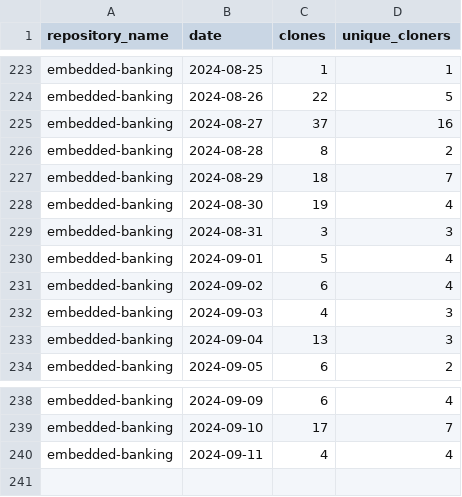
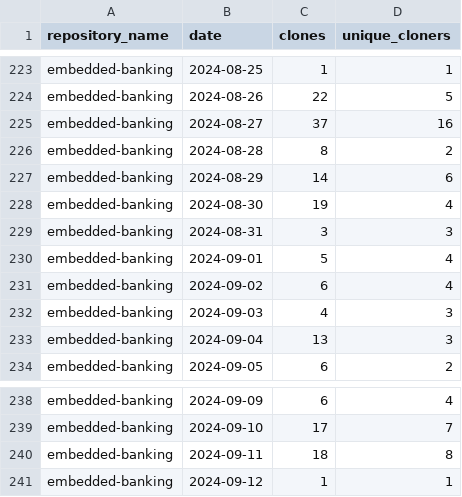
Before and after one commit to jpmorgan-payments/embedded-banking, a CSV file: metrics/clone-stats-sorted.csv, drawn as a sheet; only a part is shown, gaps mark what is left out.

```diff
--- a/metrics/clone-stats-sorted.csv
+++ b/metrics/clone-stats-sorted.csv
@@ -226,3 +226,3 @@ embedded-banking,2024-08-27,37,16
 embedded-banking,2024-08-28,8,2
-embedded-banking,2024-08-29,18,7
+embedded-banking,2024-08-29,14,6
 embedded-banking,2024-08-30,19,4
@@ -239,2 +239,3 @@ embedded-banking,2024-09-09,6,4
 embedded-banking,2024-09-10,17,7
-embedded-banking,2024-09-11,4,4
+embedded-banking,2024-09-11,18,8
+embedded-banking,2024-09-12,1,1
```
Also changed, not shown: metrics/clone-stats.csv, metrics/referrer-stats-sorted.csv, 3 other files.
